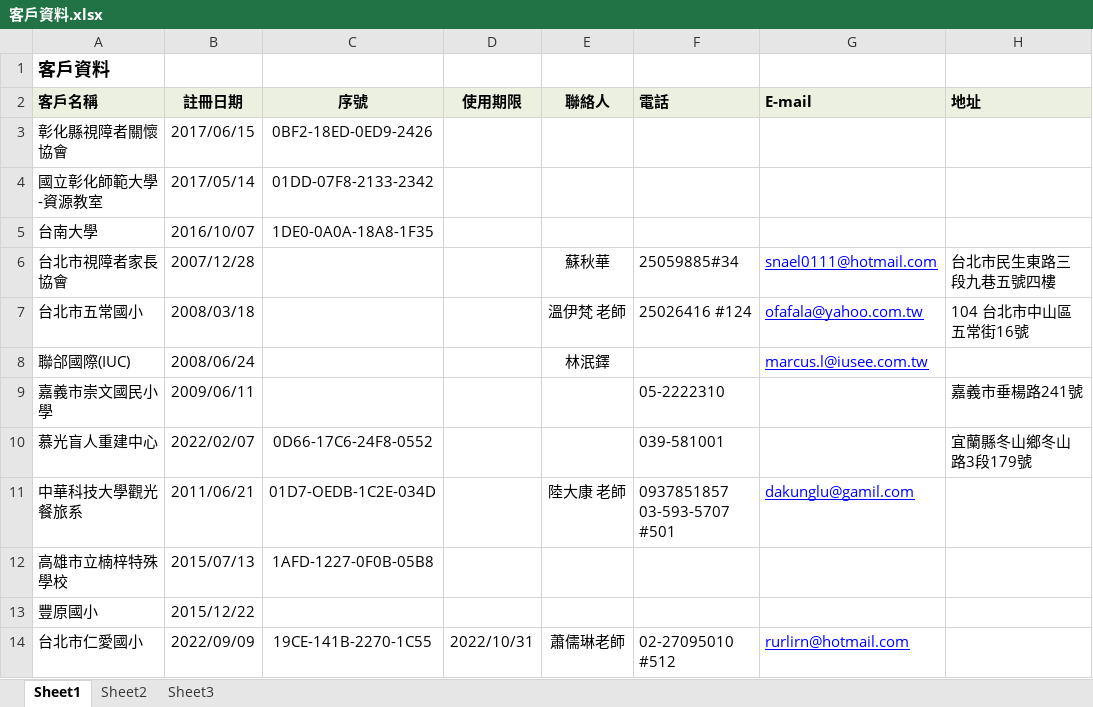
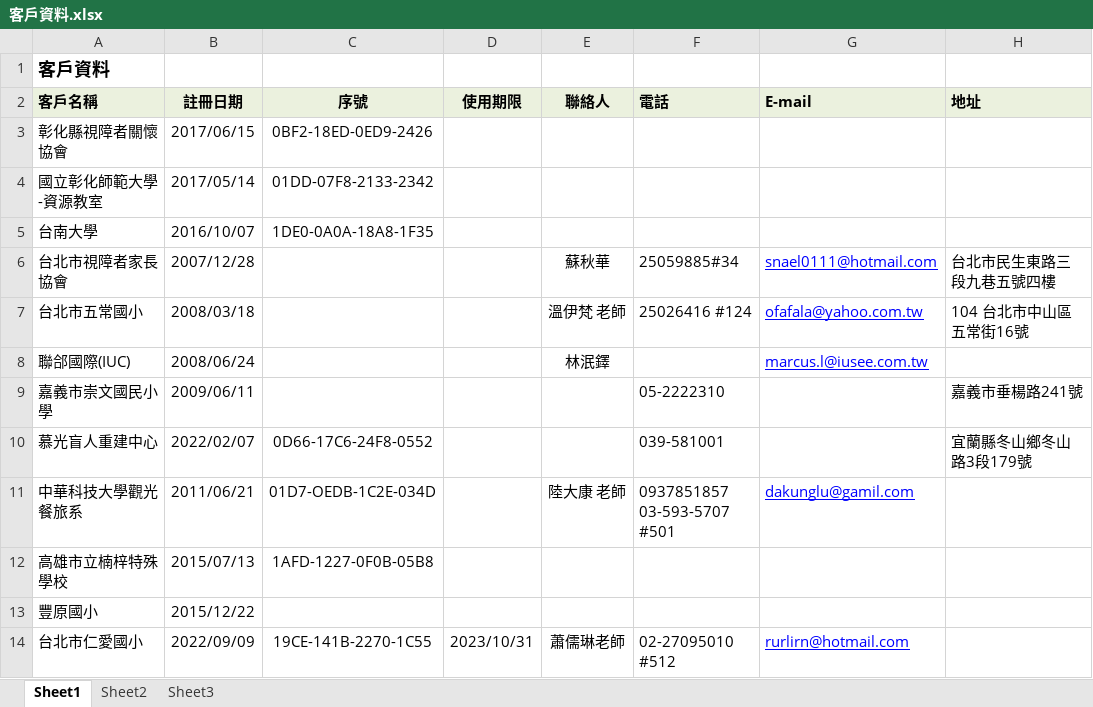
Before and after one commit to braillekit/text-to-braille, an Excel workbook: Doc/行銷/客戶資料/客戶資料.xlsx, sheet Sheet1, drawn as a sheet; only a part is shown; values as stored, in another font and other column widths than the file's, no borders; table styles not drawn; the diff names each change by its address in the sheet, - before the commit and + after, or states it on an @@ line.

```diff
--- a/Doc/行銷/客戶資料/客戶資料.xlsx (sheet Sheet1)
+++ b/Doc/行銷/客戶資料/客戶資料.xlsx (sheet Sheet1)
-D14 (使用期限): 2022/10/31
+D14 (使用期限): 2023/10/31
```
Also changed, not shown: 8 other files.
